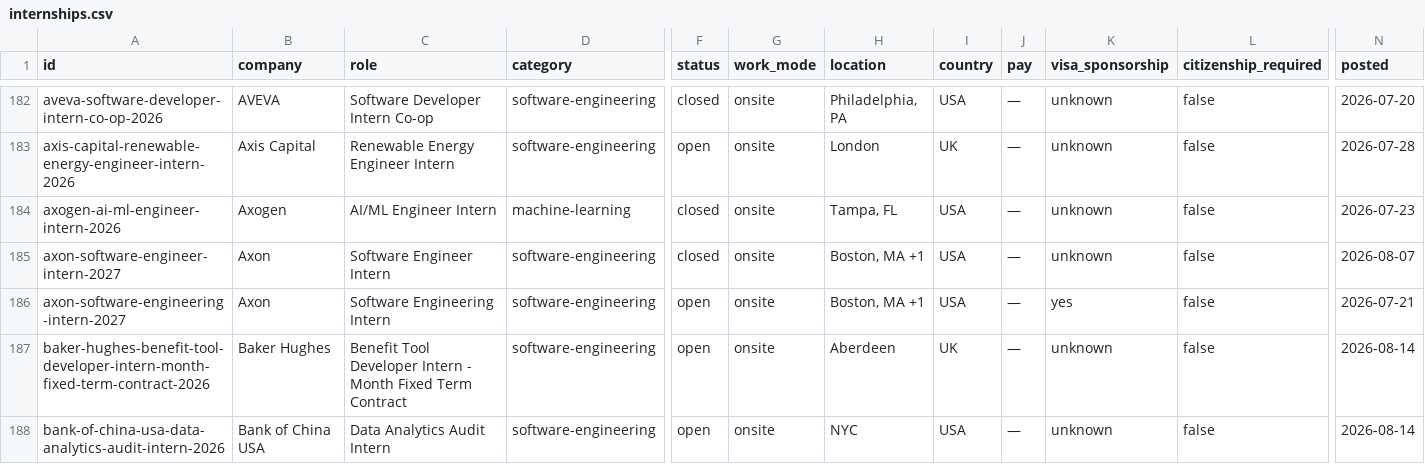
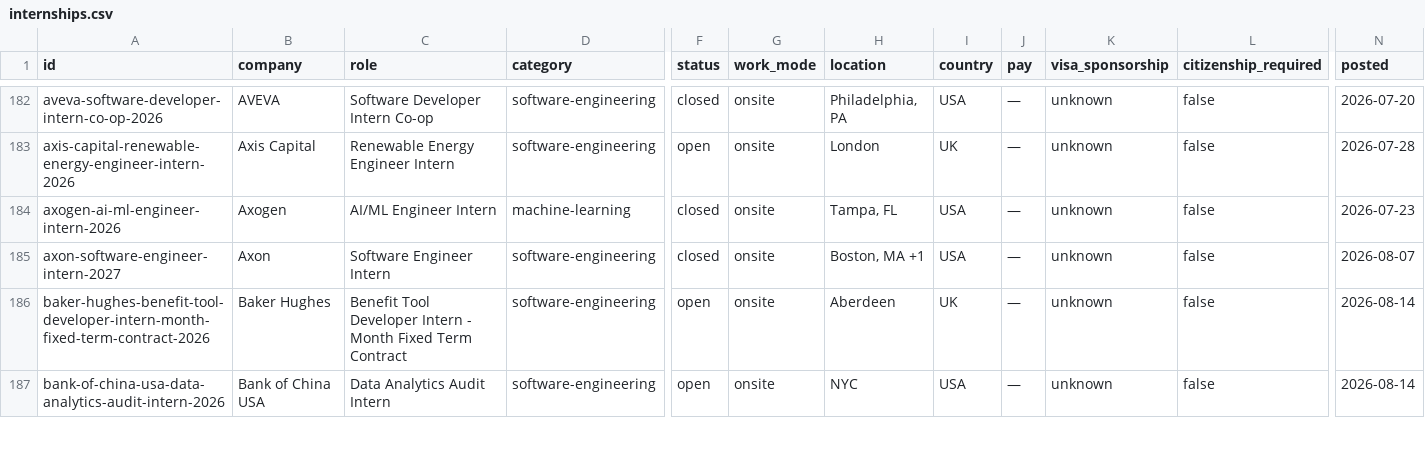
Before and after one commit to sonak11/internatlas, a CSV file: generated/exports/internships.csv, drawn as a sheet; only a part is shown, gaps mark what is left out; removed rows and columns are numbered as before the commit, all else as after; rows hold the shown columns only; the diff covers the shown part only; the diff names each change by its address in the sheet, - before the commit and + after, or states it on an @@ line.

```diff
--- a/generated/exports/internships.csv
+++ b/generated/exports/internships.csv
-row 186: axon-software-engineering-intern-2027 | Axon | Software Engineering Intern | software-engineering | open | onsite | Boston, MA +1 | USA | — | yes | false | 2026-07-21
```
Also changed, not shown: 1 added row and 1 edited cell elsewhere in this file, 12 other files.
